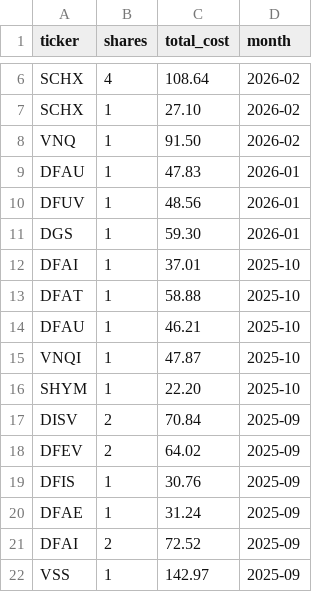
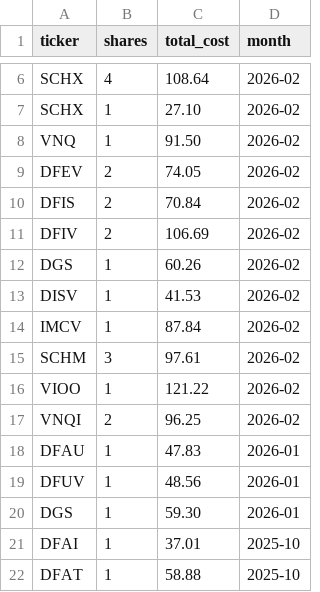
Before and after one commit to lbj2424/samstocks, a CSV file: portfolio.csv, drawn as a sheet; only a part is shown, gaps mark what is left out; the shorter side is filled out with more unchanged rows; the diff names each change by its address in the sheet, - before the commit and + after, or states it on an @@ line.

```diff
--- a/portfolio.csv
+++ b/portfolio.csv
+row 9: DFEV | 2 | 74.05 | 2026-02
+row 10: DFIS | 2 | 70.84 | 2026-02
+row 11: DFIV | 2 | 106.69 | 2026-02
+row 12: DGS | 1 | 60.26 | 2026-02
+row 13: DISV | 1 | 41.53 | 2026-02
+row 14: IMCV | 1 | 87.84 | 2026-02
+row 15: SCHM | 3 | 97.61 | 2026-02
+row 16: VIOO | 1 | 121.22 | 2026-02
+row 17: VNQI | 2 | 96.25 | 2026-02
```
Also changed, not shown: 1 other file.
